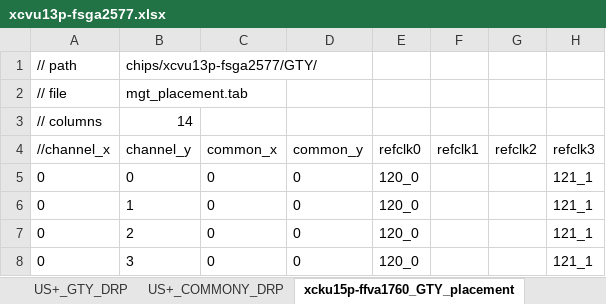
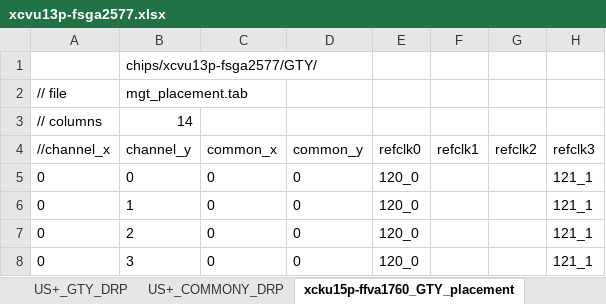
Before and after one commit to madorskya/mgt_builder, an Excel workbook: examples/vu13p_25g_all/src/xcvu13p-fsga2577.xlsx, sheet xcku15p-ffva1760_GTY_placement, drawn as a sheet; only a part is shown; values as stored, in another font and other column widths than the file's, no borders; the diff names each change by its address in the sheet, - before the commit and + after, or states it on an @@ line.

```diff
--- a/examples/vu13p_25g_all/src/xcvu13p-fsga2577.xlsx (sheet xcku15p-ffva1760_GTY_placement)
+++ b/examples/vu13p_25g_all/src/xcvu13p-fsga2577.xlsx (sheet xcku15p-ffva1760_GTY_placement)
-A1 (//channel_x): // path
+A1 (//channel_x): (empty)
```
Also changed, not shown: other sheet tabs, 20 other files.
